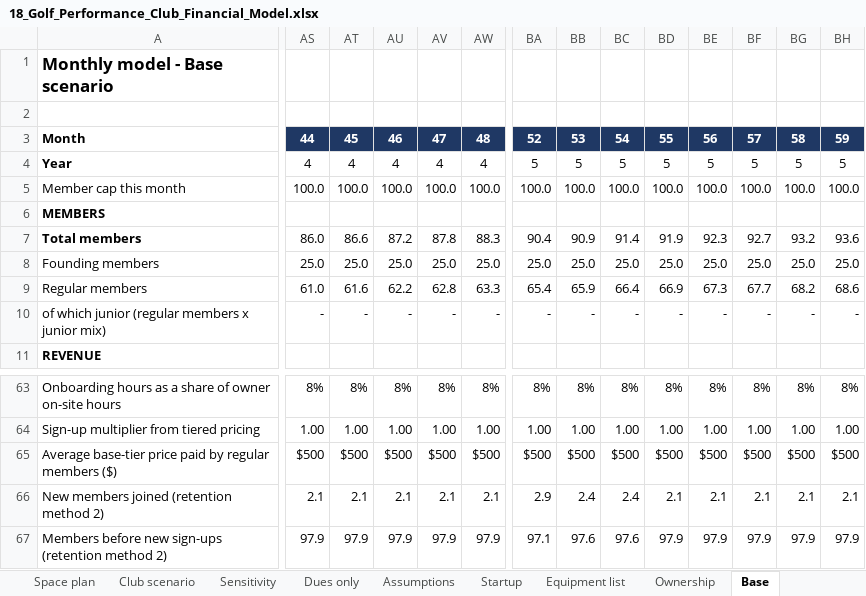
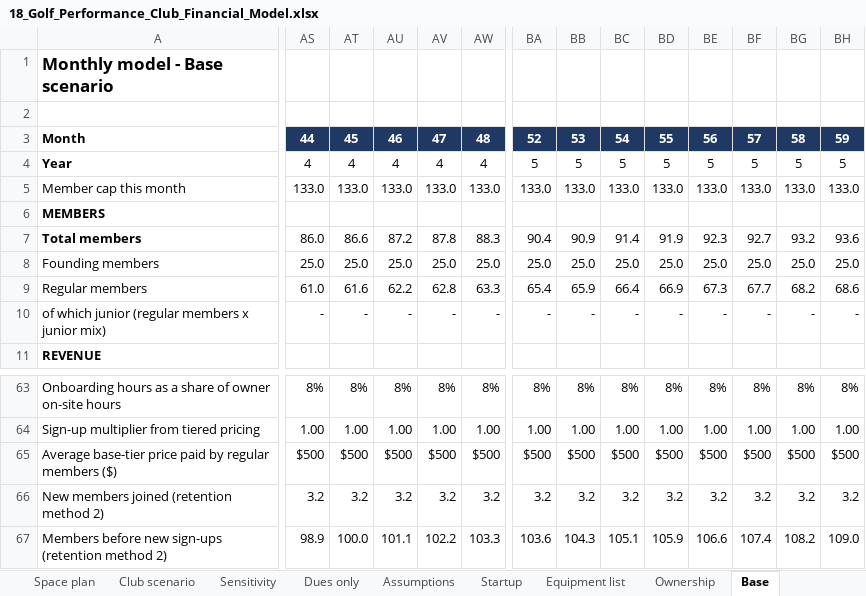
Before and after one commit to atprxsportsmed-web/18-investor-os, an Excel workbook: model/output/18_Golf_Performance_Club_Financial_Model.xlsx, sheet Base, drawn as a sheet; only a part is shown, gaps mark what is left out; values as stored, in another font and other column widths than the file's, no borders; removed rows and columns are numbered as before the commit, all else as after; rows hold the shown columns only; the diff covers the shown part only; the diff names each change by its address in the sheet, - before the commit and + after, or states it on an @@ line.

```diff
--- a/model/output/18_Golf_Performance_Club_Financial_Model.xlsx (sheet Base)
+++ b/model/output/18_Golf_Performance_Club_Financial_Model.xlsx (sheet Base)
-row 5: Member cap this month | 100.0 | 100.0 | 100.0 | 100.0 | 100.0 | 100.0 | 100.0 | 100.0 | 100.0 | 100.0 | 100.0 | 100.0 | 100.0
+row 5: Member cap this month | 133.0 | 133.0 | 133.0 | 133.0 | 133.0 | 133.0 | 133.0 | 133.0 | 133.0 | 133.0 | 133.0 | 133.0 | 133.0
-AS66: 2.1
+AS66: 3.2
-AT66: 2.1
+AT66: 3.2
-AU66: 2.1
+AU66: 3.2
-AV66: 2.1
+AV66: 3.2
-AW66: 2.1
+AW66: 3.2
-BA66: 2.9
+BA66: 3.2
-BB66: 2.4
+BB66: 3.2
-BC66: 2.4
+BC66: 3.2
-BD66: 2.1
+BD66: 3.2
-BE66: 2.1
+BE66: 3.2
-BF66: 2.1
+BF66: 3.2
-BG66: 2.1
+BG66: 3.2
-BH66: 2.1
+BH66: 3.2
-AS67: 97.9
+AS67: 98.9
-AT67: 97.9
+AT67: 100.0
-AU67: 97.9
+AU67: 101.1
-AV67: 97.9
+AV67: 102.2
-AW67: 97.9
+AW67: 103.3
-BA67: 97.1
+BA67: 103.6
-BB67: 97.6
+BB67: 104.3
-BC67: 97.6
+BC67: 105.1
-BD67: 97.9
+BD67: 105.9
-BE67: 97.9
+BE67: 106.6
-BF67: 97.9
+BF67: 107.4
-BG67: 97.9
+BG67: 108.2
-BH67: 97.9
+BH67: 109.0
```
Also changed, not shown: 6 edited cells elsewhere in this sheet, sheet Upside, sheet Conservative, sheet Investor returns, sheet Station capacity, sheet Space plan, sheet Summary, 4 more sheets, model/stage1.xlsx, 10 other files.
